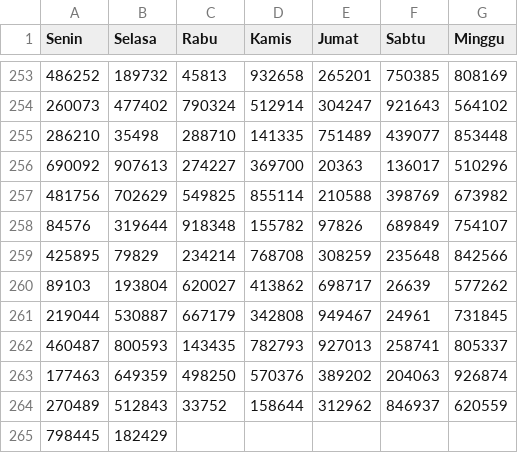
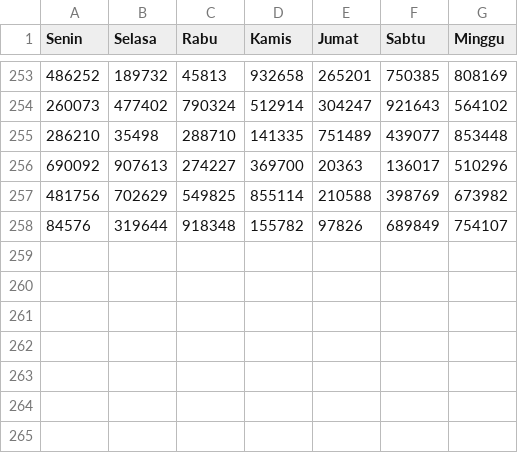
Before and after one commit to hadicangkring/belajar, a CSV file: c.csv, drawn as a sheet; only a part is shown, gaps mark what is left out; the diff names each change by its address in the sheet, - before the commit and + after, or states it on an @@ line.

Commit message:
Update c.csv

```diff
--- a/c.csv
+++ b/c.csv
-row 259: 425895 | 79829 | 234214 | 768708 | 308259 | 235648 | 842566
-row 260: 89103 | 193804 | 620027 | 413862 | 698717 | 26639 | 577262
-row 261: 219044 | 530887 | 667179 | 342808 | 949467 | 24961 | 731845
-row 262: 460487 | 800593 | 143435 | 782793 | 927013 | 258741 | 805337
-row 263: 177463 | 649359 | 498250 | 570376 | 389202 | 204063 | 926874
-row 264: 270489 | 512843 | 33752 | 158644 | 312962 | 846937 | 620559
-row 265: 798445 | 182429
```
